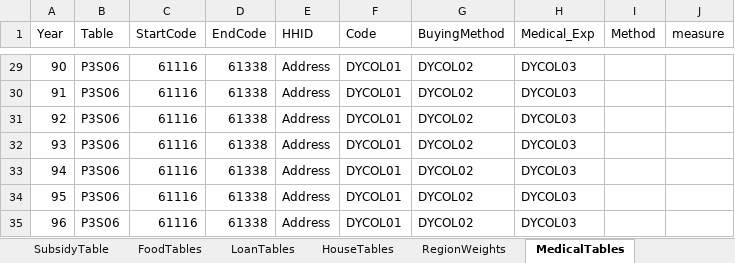
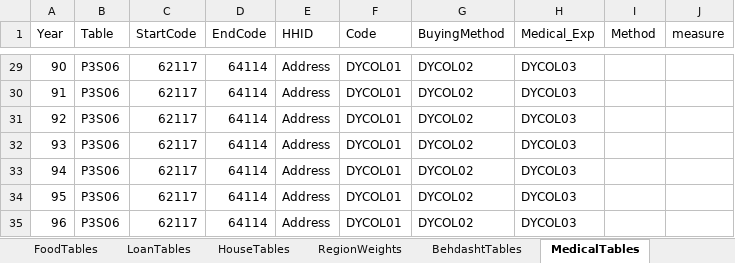
Before and after one commit to IPRCIRI/IRHEIS, an Excel workbook: Data/MetaData.xlsx, sheet MedicalTables, drawn as a sheet; only a part is shown, gaps mark what is left out; values as stored, in another font and other column widths than the file's, no borders; the diff covers the shown part only; the diff names each change by its address in the sheet, - before the commit and + after, or states it on an @@ line.

```diff
--- a/Data/MetaData.xlsx (sheet MedicalTables)
+++ b/Data/MetaData.xlsx (sheet MedicalTables)
-C29:C35 (StartCode): 61116
+C29:C35 (StartCode): 62117
-D29:D35 (EndCode): 61338
+D29:D35 (EndCode): 64114
```
Also changed, not shown: 54 edited cells elsewhere in this sheet, sheet BehdashtTables, other sheet tabs.
